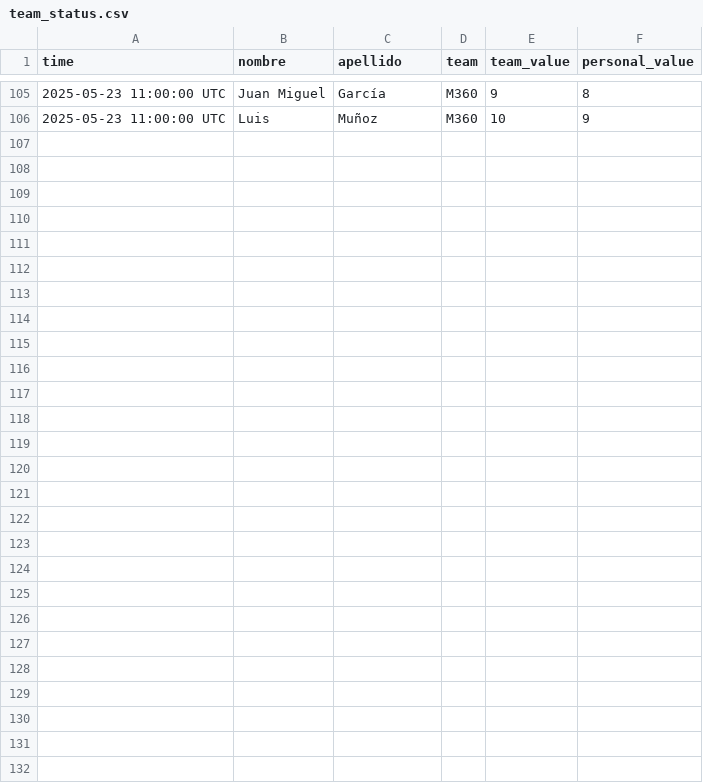
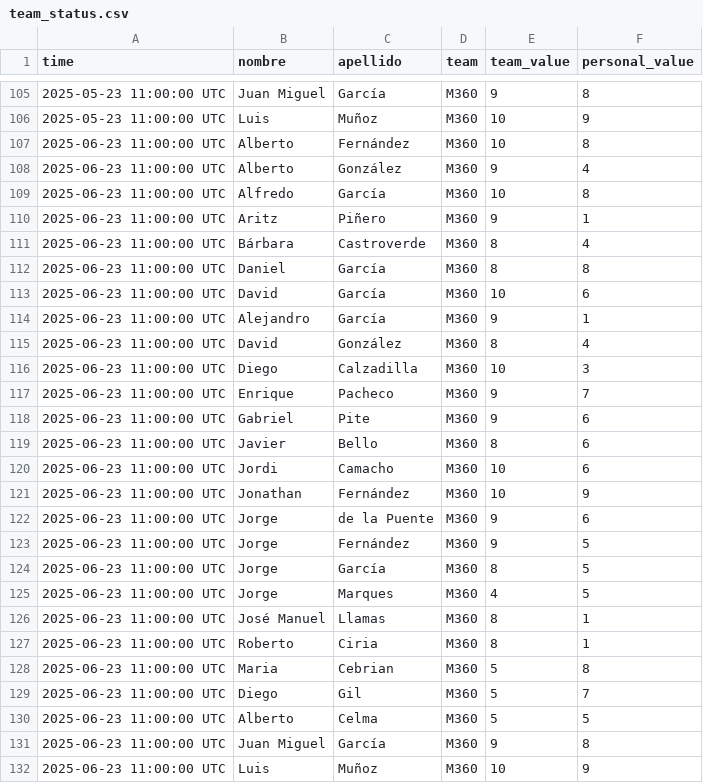
Before and after one commit to JonathanDXC/files, a CSV file: team_status.csv, drawn as a sheet; only a part is shown, gaps mark what is left out.

```diff
--- a/team_status.csv
+++ b/team_status.csv
@@ -106 +106,27 @@ time;nombre;apellido;team;team_value;personal_value
 2025-05-23 11:00:00 UTC;Luis;Muñoz;M360;10;9
+2025-06-23 11:00:00 UTC;Alberto;Fernández;M360;10;8
+2025-06-23 11:00:00 UTC;Alberto;González;M360;9;4
+2025-06-23 11:00:00 UTC;Alfredo;García;M360;10;8
+2025-06-23 11:00:00 UTC;Aritz;Piñero;M360;9;1
+2025-06-23 11:00:00 UTC;Bárbara;Castroverde;M360;8;4
+2025-06-23 11:00:00 UTC;Daniel;García;M360;8;8
+2025-06-23 11:00:00 UTC;David;García;M360;10;6
+2025-06-23 11:00:00 UTC;Alejandro;García;M360;9;1
+2025-06-23 11:00:00 UTC;David;González;M360;8;4
+2025-06-23 11:00:00 UTC;Diego;Calzadilla;M360;10;3
+2025-06-23 11:00:00 UTC;Enrique;Pacheco;M360;9;7
+2025-06-23 11:00:00 UTC;Gabriel;Pite;M360;9;6
+2025-06-23 11:00:00 UTC;Javier;Bello;M360;8;6
+2025-06-23 11:00:00 UTC;Jordi;Camacho;M360;10;6
+2025-06-23 11:00:00 UTC;Jonathan;Fernández;M360;10;9
+2025-06-23 11:00:00 UTC;Jorge;de la Puente;M360;9;6
+2025-06-23 11:00:00 UTC;Jorge;Fernández;M360;9;5
+2025-06-23 11:00:00 UTC;Jorge;García;M360;8;5
+2025-06-23 11:00:00 UTC;Jorge;Marques;M360;4;5
+2025-06-23 11:00:00 UTC;José Manuel;Llamas;M360;8;1
+2025-06-23 11:00:00 UTC;Roberto;Ciria;M360;8;1
+2025-06-23 11:00:00 UTC;Maria;Cebrian;M360;5;8
+2025-06-23 11:00:00 UTC;Diego;Gil;M360;5;7
+2025-06-23 11:00:00 UTC;Alberto;Celma;M360;5;5
+2025-06-23 11:00:00 UTC;Juan Miguel;García;M360;9;8
+2025-06-23 11:00:00 UTC;Luis;Muñoz;M360;10;9
```
Also changed, not shown: last_team_status.csv.
